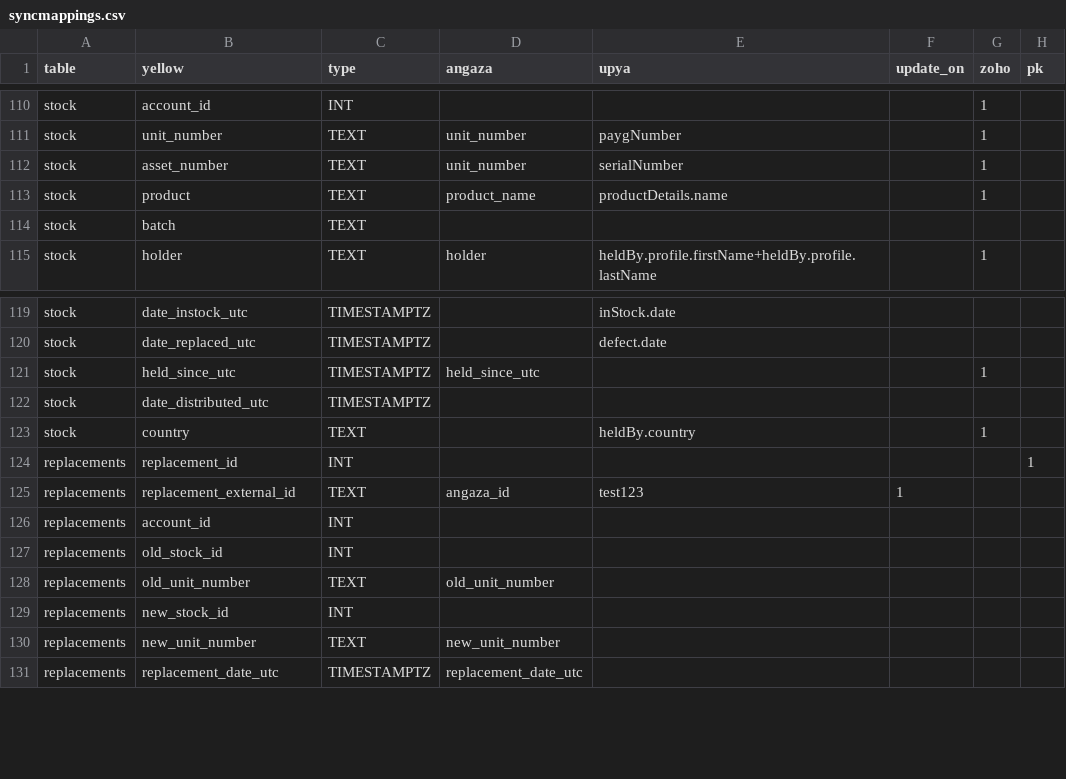
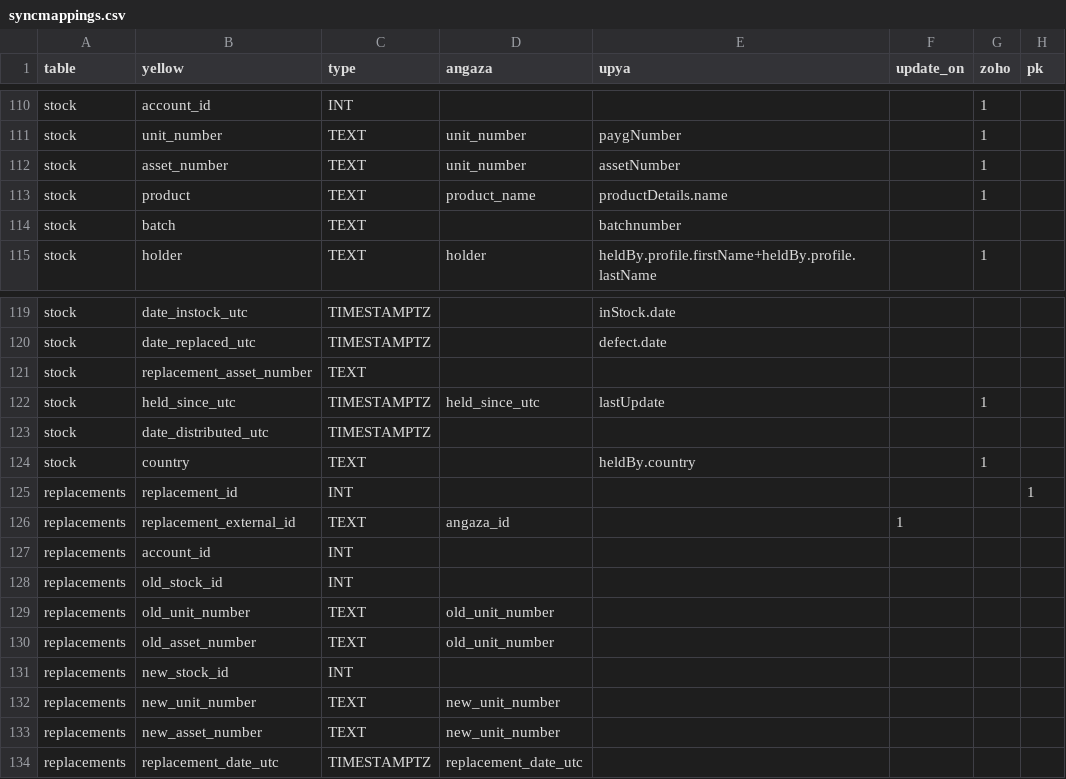
Before and after one commit to yellow-solar/sync, a CSV file: syncmappings.csv, drawn as a sheet; only a part is shown, gaps mark what is left out.

Commit message:
replacements and webusers

```diff
--- a/syncmappings.csv
+++ b/syncmappings.csv
@@ -111,5 +111,5 @@ stock,account_id,INT,,,,1,
 stock,unit_number,TEXT,unit_number,paygNumber,,1,
-stock,asset_number,TEXT,unit_number,serialNumber,,1,
+stock,asset_number,TEXT,unit_number,assetNumber,,1,
 stock,product,TEXT,product_name,productDetails.name,,1,
-stock,batch,TEXT,,,,,
+stock,batch,TEXT,,batchnumber,,,
 stock,holder,TEXT,holder,heldBy.profile.firstName+heldBy.profile.lastName,,1,
@@ -120,3 +120,4 @@ stock,date_instock_utc,TIMESTAMPTZ,,inStock.date,,,
 stock,date_replaced_utc,TIMESTAMPTZ,,defect.date,,,
-stock,held_since_utc,TIMESTAMPTZ,held_since_utc,,,1,
+stock,replacement_asset_number,TEXT,,,,,
+stock,held_since_utc,TIMESTAMPTZ,held_since_utc,lastUpdate,,1,
 stock,date_distributed_utc,TIMESTAMPTZ,,,,,
@@ -124,3 +125,3 @@ stock,country,TEXT,,heldBy.country,,1,
 replacements,replacement_id ,INT,,,,,1
-replacements,replacement_external_id,TEXT,angaza_id,test123,1,,
+replacements,replacement_external_id,TEXT,angaza_id,,1,,
 replacements,account_id,INT,,,,,
@@ -128,4 +129,6 @@ replacements,old_stock_id,INT,,,,,
 replacements,old_unit_number,TEXT,old_unit_number,,,,
+replacements,old_asset_number,TEXT,old_unit_number,,,,
 replacements,new_stock_id,INT,,,,,
 replacements,new_unit_number,TEXT,new_unit_number,,,,
+replacements,new_asset_number,TEXT,new_unit_number,,,,
 replacements,replacement_date_utc,TIMESTAMPTZ,replacement_date_utc,,,,
```
Also changed, not shown: 1 other file.
